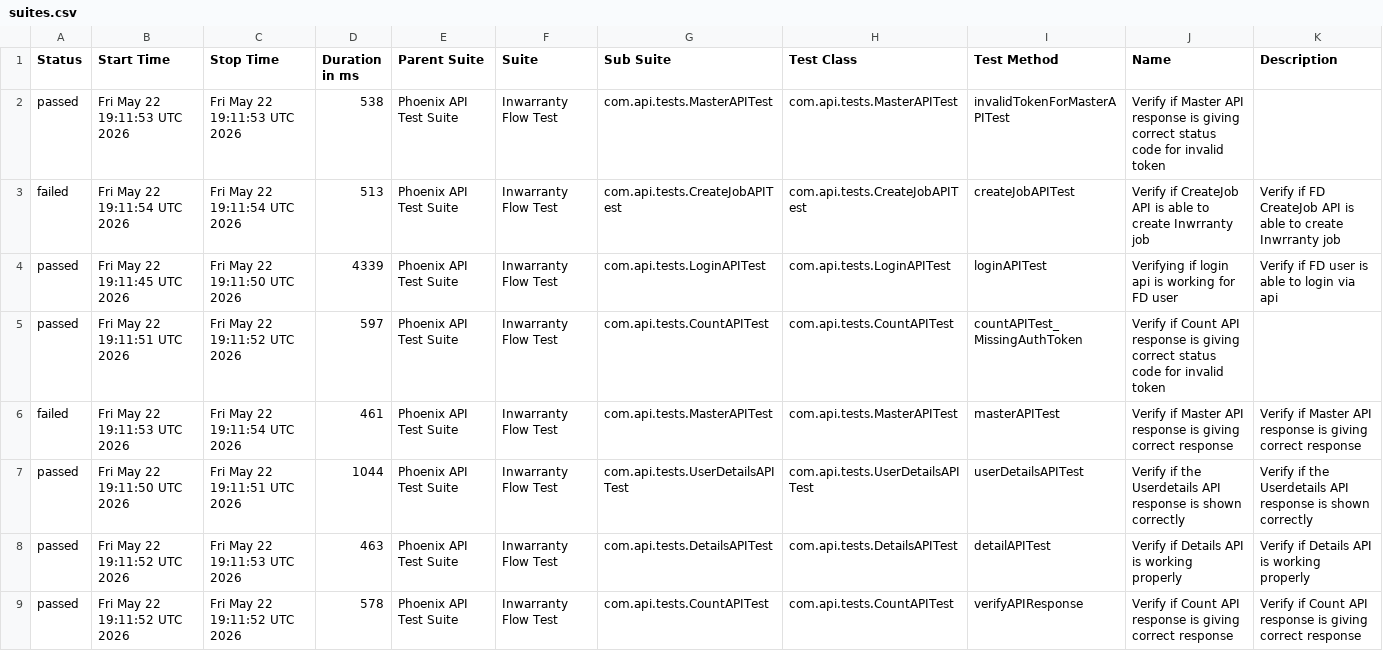
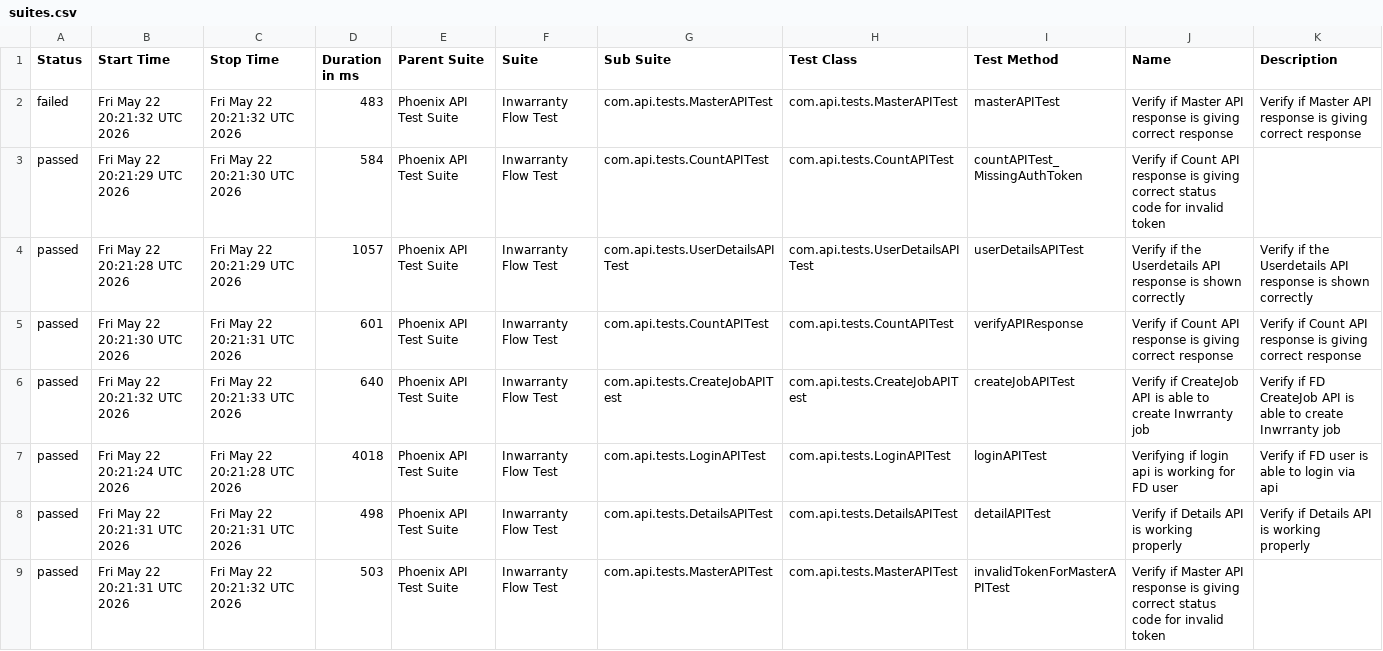
Before and after one commit to rounit/PhoenixTestAutomationFramework, a CSV file: data/suites.csv, drawn as a sheet.

```diff
--- a/data/suites.csv
+++ b/data/suites.csv
@@ -1,9 +1,9 @@
 "Status","Start Time","Stop Time","Duration in ms","Parent Suite","Suite","Sub Suite","Test Class","Test Method","Name","Description"
-"passed","Fri May 22 19:11:53 UTC 2026","Fri May 22 19:11:53 UTC 2026","538","Phoenix API Test Suite","Inwarranty Flow Test","com.api.tests.MasterAPITest","com.api.tests.MasterAPITest","invalidTokenForMasterAPITest","Verify if Master API response is giving correct status code for invalid token",""
-"failed","Fri May 22 19:11:54 UTC 2026","Fri May 22 19:11:54 UTC 2026","513","Phoenix API Test Suite","Inwarranty Flow Test","com.api.tests.CreateJobAPITest","com.api.tests.CreateJobAPITest","createJobAPITest","Verify if CreateJob API is able to create Inwrranty job","Verify if FD CreateJob API is able to create Inwrranty job"
-"passed","Fri May 22 19:11:45 UTC 2026","Fri May 22 19:11:50 UTC 2026","4339","Phoenix API Test Suite","Inwarranty Flow Test","com.api.tests.LoginAPITest","com.api.tests.LoginAPITest","loginAPITest","Verifying if login api is working for FD user","Verify if FD user is able to login via api"
-"passed","Fri May 22 19:11:51 UTC 2026","Fri May 22 19:11:52 UTC 2026","597","Phoenix API Test Suite","Inwarranty Flow Test","com.api.tests.CountAPITest","com.api.tests.CountAPITest","countAPITest_MissingAuthToken","Verify if Count API response is giving correct status code for invalid token",""
-"failed","Fri May 22 19:11:53 UTC 2026","Fri May 22 19:11:54 UTC 2026","461","Phoenix API Test Suite","Inwarranty Flow Test","com.api.tests.MasterAPITest","com.api.tests.MasterAPITest","masterAPITest","Verify if Master API response is giving correct response","Verify if Master API response is giving correct response"
-"passed","Fri May 22 19:11:50 UTC 2026","Fri May 22 19:11:51 UTC 2026","1044","Phoenix API Test Suite","Inwarranty Flow Test","com.api.tests.UserDetailsAPITest","com.api.tests.UserDetailsAPITest","userDetailsAPITest","Verify if the Userdetails API response is shown correctly","Verify if the Userdetails API response is shown correctly"
-"passed","Fri May 22 19:11:52 UTC 2026","Fri May 22 19:11:53 UTC 2026","463","Phoenix API Test Suite","Inwarranty Flow Test","com.api.tests.DetailsAPITest","com.api.tests.DetailsAPITest","detailAPITest","Verify if Details API is working properly","Verify if Details API is working properly"
-"passed","Fri May 22 19:11:52 UTC 2026","Fri May 22 19:11:52 UTC 2026","578","Phoenix API Test Suite","Inwarranty Flow Test","com.api.tests.CountAPITest","com.api.tests.CountAPITest","verifyAPIResponse","Verify if Count API response is giving correct response","Verify if Count API response is giving correct response"
+"failed","Fri May 22 20:21:32 UTC 2026","Fri May 22 20:21:32 UTC 2026","483","Phoenix API Test Suite","Inwarranty Flow Test","com.api.tests.MasterAPITest","com.api.tests.MasterAPITest","masterAPITest","Verify if Master API response is giving correct response","Verify if Master API response is giving correct response"
+"passed","Fri May 22 20:21:29 UTC 2026","Fri May 22 20:21:30 UTC 2026","584","Phoenix API Test Suite","Inwarranty Flow Test","com.api.tests.CountAPITest","com.api.tests.CountAPITest","countAPITest_MissingAuthToken","Verify if Count API response is giving correct status code for invalid token",""
+"passed","Fri May 22 20:21:28 UTC 2026","Fri May 22 20:21:29 UTC 2026","1057","Phoenix API Test Suite","Inwarranty Flow Test","com.api.tests.UserDetailsAPITest","com.api.tests.UserDetailsAPITest","userDetailsAPITest","Verify if the Userdetails API response is shown correctly","Verify if the Userdetails API response is shown correctly"
+"passed","Fri May 22 20:21:30 UTC 2026","Fri May 22 20:21:31 UTC 2026","601","Phoenix API Test Suite","Inwarranty Flow Test","com.api.tests.CountAPITest","com.api.tests.CountAPITest","verifyAPIResponse","Verify if Count API response is giving correct response","Verify if Count API response is giving correct response"
+"passed","Fri May 22 20:21:32 UTC 2026","Fri May 22 20:21:33 UTC 2026","640","Phoenix API Test Suite","Inwarranty Flow Test","com.api.tests.CreateJobAPITest","com.api.tests.CreateJobAPITest","createJobAPITest","Verify if CreateJob API is able to create Inwrranty job","Verify if FD CreateJob API is able to create Inwrranty job"
+"passed","Fri May 22 20:21:24 UTC 2026","Fri May 22 20:21:28 UTC 2026","4018","Phoenix API Test Suite","Inwarranty Flow Test","com.api.tests.LoginAPITest","com.api.tests.LoginAPITest","loginAPITest","Verifying if login api is working for FD user","Verify if FD user is able to login via api"
+"passed","Fri May 22 20:21:31 UTC 2026","Fri May 22 20:21:31 UTC 2026","498","Phoenix API Test Suite","Inwarranty Flow Test","com.api.tests.DetailsAPITest","com.api.tests.DetailsAPITest","detailAPITest","Verify if Details API is working properly","Verify if Details API is working properly"
+"passed","Fri May 22 20:21:31 UTC 2026","Fri May 22 20:21:32 UTC 2026","503","Phoenix API Test Suite","Inwarranty Flow Test","com.api.tests.MasterAPITest","com.api.tests.MasterAPITest","invalidTokenForMasterAPITest","Verify if Master API response is giving correct status code for invalid token",""
```
Also changed, not shown: data/behaviors.csv, 58 other files.
